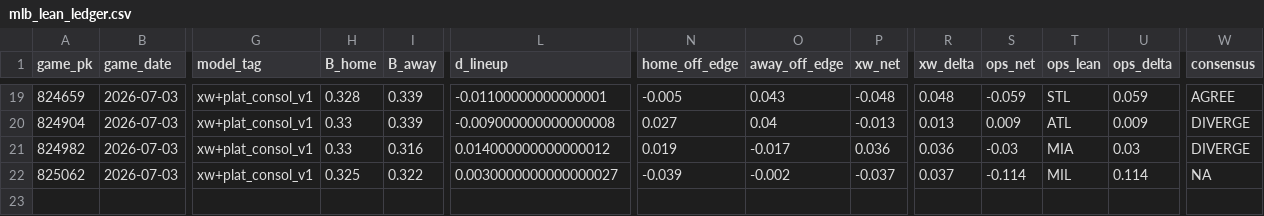
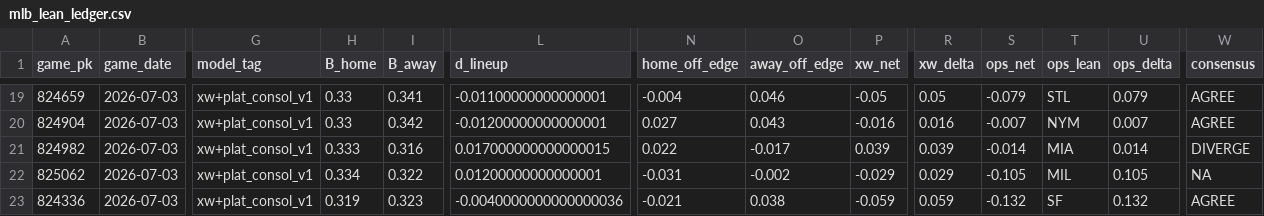
Before and after one commit to Dave356w/sports-display-renderer, a CSV file: data/mlb_lean_ledger.csv, drawn as a sheet; only a part is shown, gaps mark what is left out; rows hold the shown columns only; the diff covers the shown part only; the diff names each change by its address in the sheet, - before the commit and + after, or states it on an @@ line.

```diff
--- a/data/mlb_lean_ledger.csv
+++ b/data/mlb_lean_ledger.csv
-H19 (B_home): 0.328
+H19 (B_home): 0.33
-I19 (B_away): 0.339
+I19 (B_away): 0.341
-N19 (home_off_edge): -0.005
+N19 (home_off_edge): -0.004
-O19 (away_off_edge): 0.043
+O19 (away_off_edge): 0.046
-P19 (xw_net): -0.048
+P19 (xw_net): -0.05
-R19 (xw_delta): 0.048
+R19 (xw_delta): 0.05
-S19 (ops_net): -0.059
+S19 (ops_net): -0.079
-U19 (ops_delta): 0.059
+U19 (ops_delta): 0.079
-I20 (B_away): 0.339
+I20 (B_away): 0.342
-L20 (d_lineup): -0.009000000000000008
+L20 (d_lineup): -0.01200000000000001
-O20 (away_off_edge): 0.04
+O20 (away_off_edge): 0.043
-P20 (xw_net): -0.013
+P20 (xw_net): -0.016
-R20 (xw_delta): 0.013
+R20 (xw_delta): 0.016
-S20 (ops_net): 0.009
+S20 (ops_net): -0.007
-T20 (ops_lean): ATL
+T20 (ops_lean): NYM
-U20 (ops_delta): 0.009
+U20 (ops_delta): 0.007
-W20 (consensus): DIVERGE
+W20 (consensus): AGREE
-H21 (B_home): 0.33
+H21 (B_home): 0.333
-L21 (d_lineup): 0.014000000000000012
+L21 (d_lineup): 0.017000000000000015
-N21 (home_off_edge): 0.019
+N21 (home_off_edge): 0.022
-P21 (xw_net): 0.036
+P21 (xw_net): 0.039
-R21 (xw_delta): 0.036
+R21 (xw_delta): 0.039
-S21 (ops_net): -0.03
+S21 (ops_net): -0.014
-U21 (ops_delta): 0.03
+U21 (ops_delta): 0.014
-H22 (B_home): 0.325
+H22 (B_home): 0.334
-L22 (d_lineup): 0.0030000000000000027
+L22 (d_lineup): 0.01200000000000001
-N22 (home_off_edge): -0.039
+N22 (home_off_edge): -0.031
-P22 (xw_net): -0.037
+P22 (xw_net): -0.029
-R22 (xw_delta): 0.037
+R22 (xw_delta): 0.029
-S22 (ops_net): -0.114
+S22 (ops_net): -0.105
-U22 (ops_delta): 0.114
+U22 (ops_delta): 0.105
+row 23: 824336 | 2026-07-03 | xw+plat_consol_v1 | 0.319 | 0.323 | -0.0040000000000000036 | -0.021 | 0.038 | -0.059 | 0.059 | -0.132 | SF | 0.132 | AGREE
```
Also changed, not shown: 53 edited cells elsewhere in this file, data/leans_2026-07-03_pl.csv, data/leans_2026-07-03_xw.csv.
